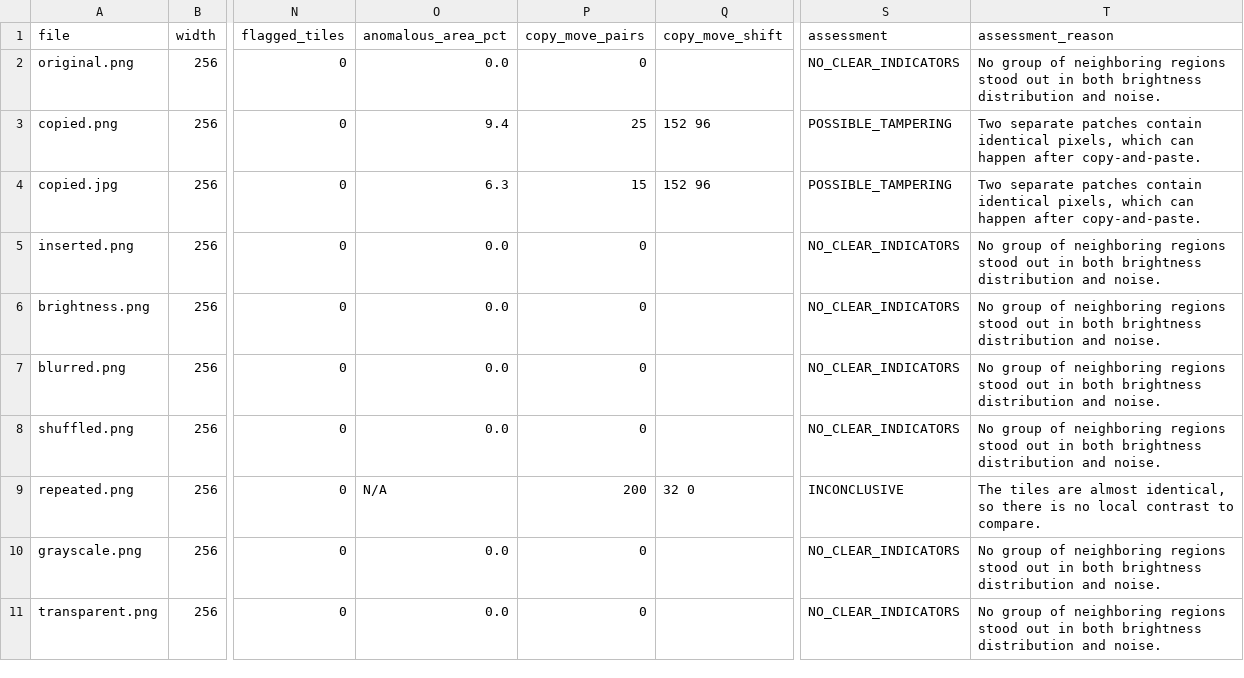
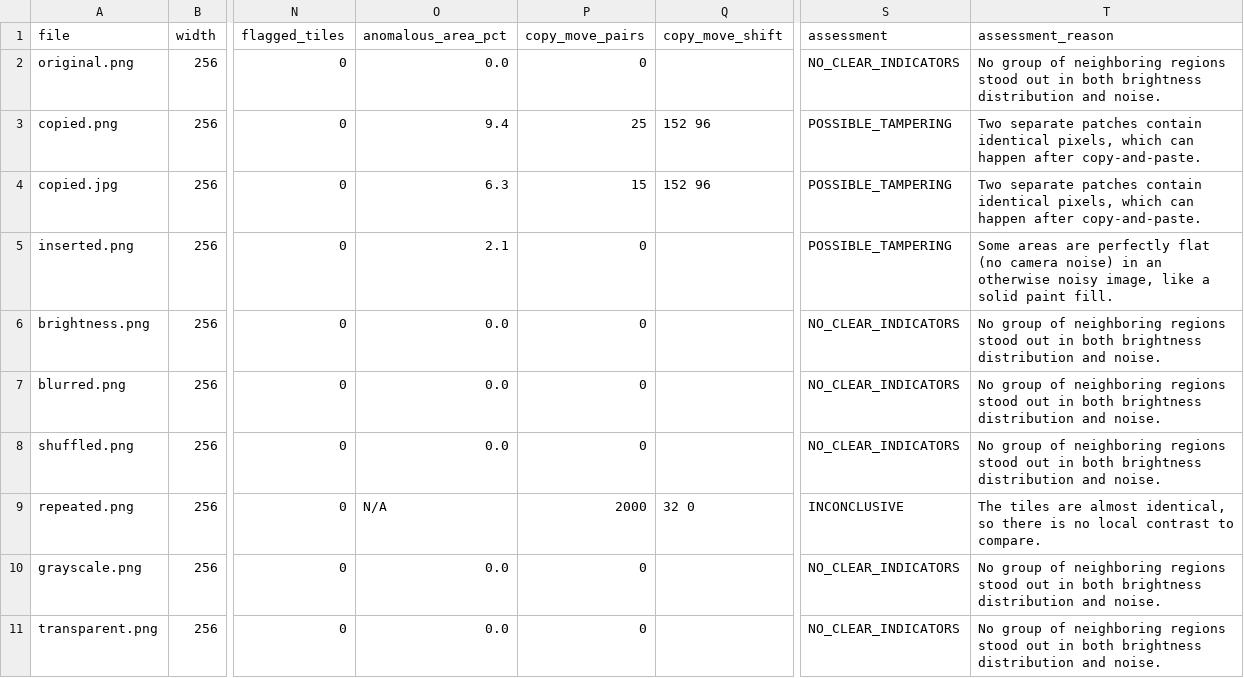
Before and after one commit to satvikp-coder/CSC360-Group2, a CSV file: docs/RESULTS.csv, drawn as a sheet; only a part is shown, gaps mark what is left out; the diff names each change by its address in the sheet, - before the commit and + after, or states it on an @@ line.

```diff
--- a/docs/RESULTS.csv
+++ b/docs/RESULTS.csv
-O5 (anomalous_area_pct): 0.0
+O5 (anomalous_area_pct): 2.1
-S5 (assessment): NO_CLEAR_INDICATORS
+S5 (assessment): POSSIBLE_TAMPERING
-T5 (assessment_reason): No group of neighboring regions stood out in both brightness distribution and noise.
+T5 (assessment_reason): Some areas are perfectly flat (no camera noise) in an otherwise noisy image, like a solid paint fill.
-P9 (copy_move_pairs): 200
+P9 (copy_move_pairs): 2000
```
Also changed, not shown: docs/BENCHMARK_DEV.csv, docs/BENCHMARK_HELDOUT.csv, 43 other files.
